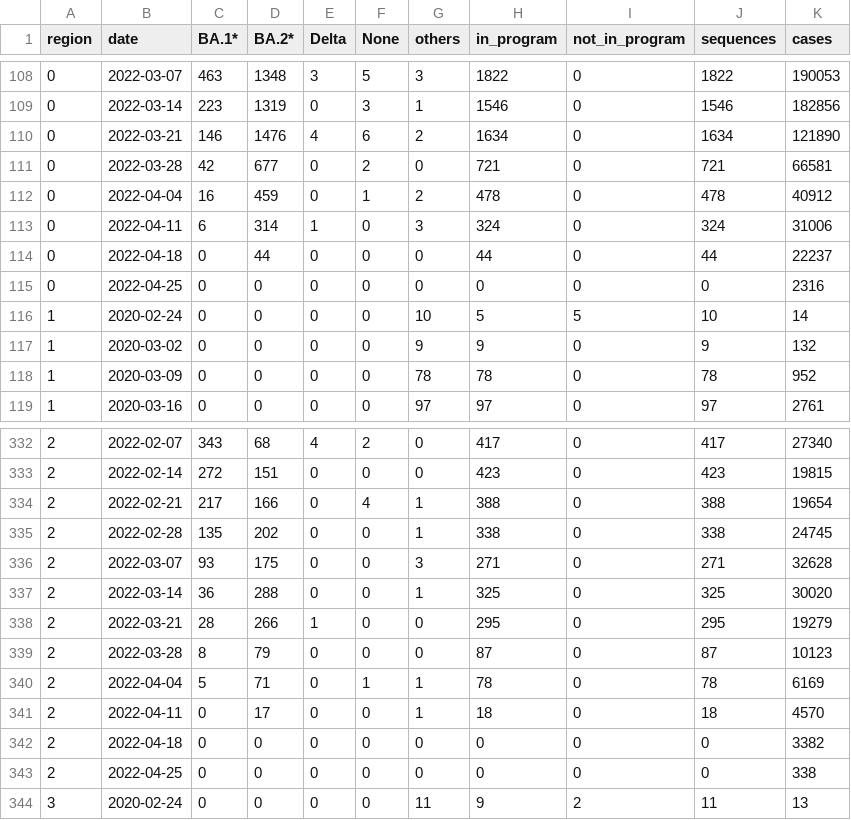
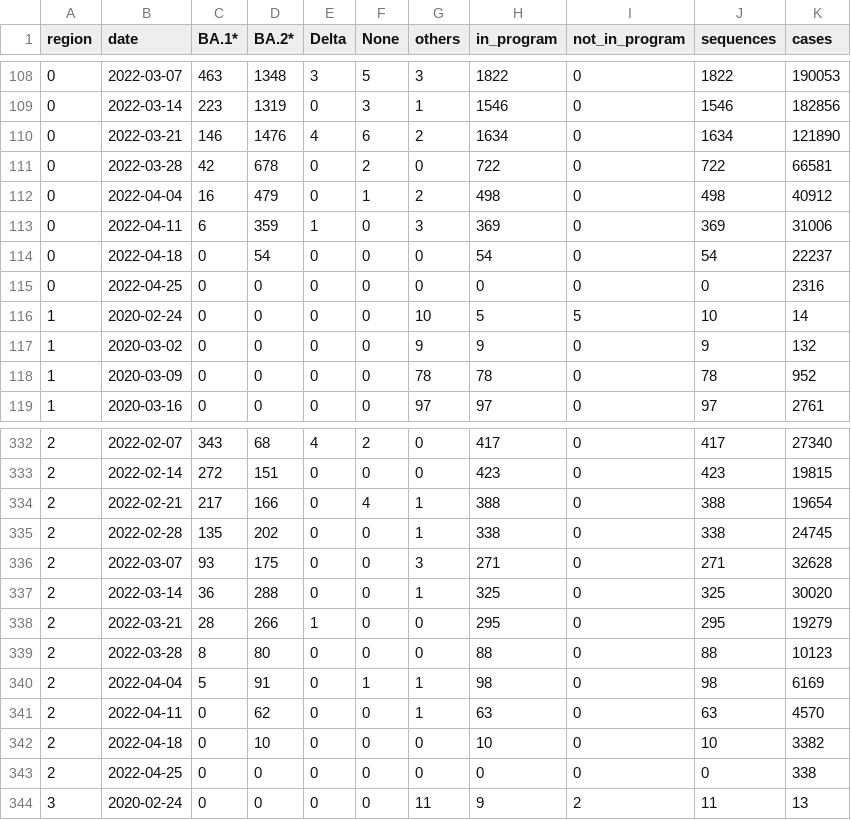
Before and after one commit to CovSeqCH/SequencingStats_and_Variants, a CSV file: data/cases_seq_by_cw_region.csv, drawn as a sheet; only a part is shown, gaps mark what is left out.

```diff
--- a/data/cases_seq_by_cw_region.csv
+++ b/data/cases_seq_by_cw_region.csv
@@ -110,6 +110,6 @@ region,date,BA.1*,BA.2*,Delta,None,others,in_program,not_in_program,sequences,ca
 0,2022-03-21,146,1476,4,6,2,1634,0,1634,121890
-0,2022-03-28,42,677,0,2,0,721,0,721,66581
-0,2022-04-04,16,459,0,1,2,478,0,478,40912
-0,2022-04-11,6,314,1,0,3,324,0,324,31006
-0,2022-04-18,0,44,0,0,0,44,0,44,22237
+0,2022-03-28,42,678,0,2,0,722,0,722,66581
+0,2022-04-04,16,479,0,1,2,498,0,498,40912
+0,2022-04-11,6,359,1,0,3,369,0,369,31006
+0,2022-04-18,0,54,0,0,0,54,0,54,22237
 0,2022-04-25,0,0,0,0,0,0,0,0,2316
@@ -338,6 +338,6 @@ region,date,BA.1*,BA.2*,Delta,None,others,in_program,not_in_program,sequences,ca
 2,2022-03-21,28,266,1,0,0,295,0,295,19279
-2,2022-03-28,8,79,0,0,0,87,0,87,10123
-2,2022-04-04,5,71,0,1,1,78,0,78,6169
-2,2022-04-11,0,17,0,0,1,18,0,18,4570
-2,2022-04-18,0,0,0,0,0,0,0,0,3382
+2,2022-03-28,8,80,0,0,0,88,0,88,10123
+2,2022-04-04,5,91,0,1,1,98,0,98,6169
+2,2022-04-11,0,62,0,0,1,63,0,63,4570
+2,2022-04-18,0,10,0,0,0,10,0,10,3382
 2,2022-04-25,0,0,0,0,0,0,0,0,338
```
Also changed, not shown: data/mutation_counts.csv, data/recent_common_variants_by_week.csv, 14 other files.
